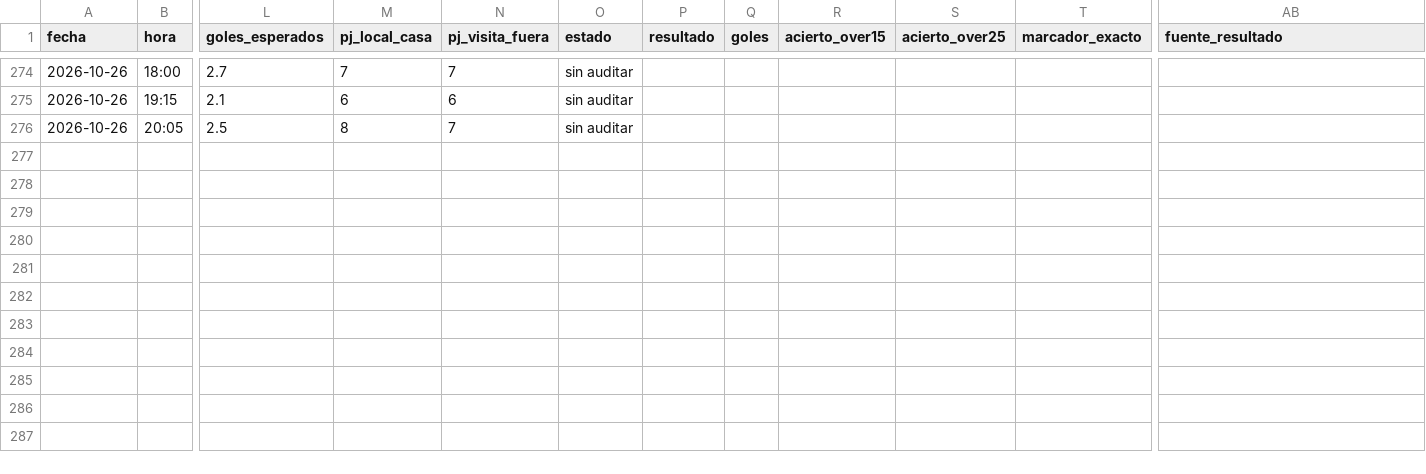
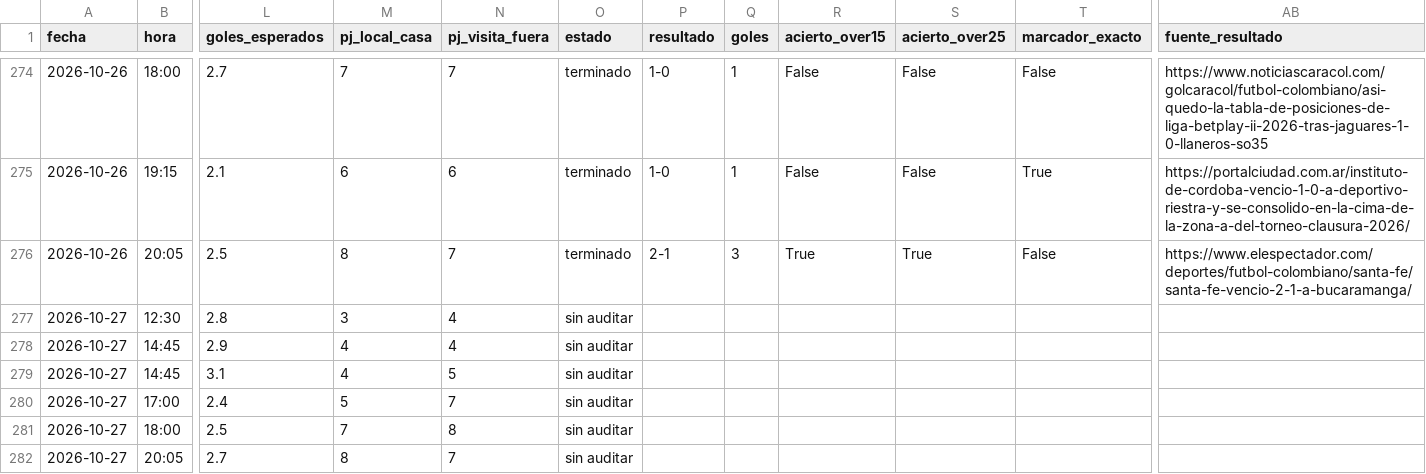
Before and after one commit to novagroupoficial-cloud/gol-elite-pro-portal, a CSV file: tools/kaizen/historial_partidos.csv, drawn as a sheet; only a part is shown, gaps mark what is left out; rows hold the shown columns only; the diff covers the shown part only; the diff names each change by its address in the sheet, - before the commit and + after, or states it on an @@ line.

```diff
--- a/tools/kaizen/historial_partidos.csv
+++ b/tools/kaizen/historial_partidos.csv
-O274:O276 (estado): sin auditar
+O274:O276 (estado): terminado
-P274:P275 (resultado): (empty)
+P274:P275 (resultado): 1-0
-Q274:Q275 (goles): (empty)
+Q274:Q275 (goles): 1
-R274:R275 (acierto_over15): (empty)
+R274:R275 (acierto_over15): False
-S274:S275 (acierto_over25): (empty)
+S274:S275 (acierto_over25): False
-T274 (marcador_exacto): (empty)
+T274 (marcador_exacto): False
-AB274 (fuente_resultado): (empty)
+AB274 (fuente_resultado): https://www.noticiascaracol.com/golcaracol/futbol-colombiano/asi-quedo-la-tabla-de-posiciones-de-liga-betplay-ii-2026-tras-jaguares-1-0-llaneros-so35
-T275 (marcador_exacto): (empty)
+T275 (marcador_exacto): True
-AB275 (fuente_resultado): (empty)
+AB275 (fuente_resultado): https://portalciudad.com.ar/instituto-de-cordoba-vencio-1-0-a-deportivo-riestra-y-se-consolido-en-la-cima-de-la-zona-a-del-torneo-clausura-2026/
-P276 (resultado): (empty)
+P276 (resultado): 2-1
-Q276 (goles): (empty)
+Q276 (goles): 3
-R276 (acierto_over15): (empty)
+R276 (acierto_over15): True
-S276 (acierto_over25): (empty)
+S276 (acierto_over25): True
-T276 (marcador_exacto): (empty)
+T276 (marcador_exacto): False
-AB276 (fuente_resultado): (empty)
+AB276 (fuente_resultado): https://www.elespectador.com/deportes/futbol-colombiano/santa-fe/santa-fe-vencio-2-1-a-bucaramanga/
+row 277: 2026-10-27 | 12:30 | 2.8 | 3 | 4 | sin auditar
+row 278: 2026-10-27 | 14:45 | 2.9 | 4 | 4 | sin auditar
+row 279: 2026-10-27 | 14:45 | 3.1 | 4 | 5 | sin auditar
+row 280: 2026-10-27 | 17:00 | 2.4 | 5 | 7 | sin auditar
+row 281: 2026-10-27 | 18:00 | 2.5 | 7 | 8 | sin auditar
+row 282: 2026-10-27 | 20:05 | 2.7 | 8 | 7 | sin auditar
```
Also changed, not shown: 50 edited cells elsewhere in this file, 30 other files.
